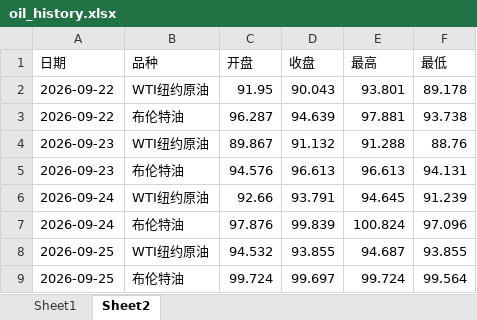
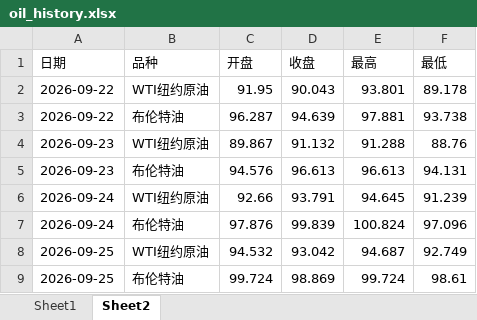
Before and after one commit to no532/Oil-price-update, an Excel workbook: 国际/oil_history.xlsx, sheet Sheet2, drawn as a sheet; values as stored, in another font and other column widths than the file's, no borders; the diff names each change by its address in the sheet, - before the commit and + after, or states it on an @@ line.

```diff
--- a/国际/oil_history.xlsx (sheet Sheet2)
+++ b/国际/oil_history.xlsx (sheet Sheet2)
-D8 (收盘): 93.855
+D8 (收盘): 93.042
-F8 (最低): 93.855
+F8 (最低): 92.749
-D9 (收盘): 99.697
+D9 (收盘): 98.869
-F9 (最低): 99.564
+F9 (最低): 98.61
```
Also changed, not shown: sheet Sheet1, 3 other files.
